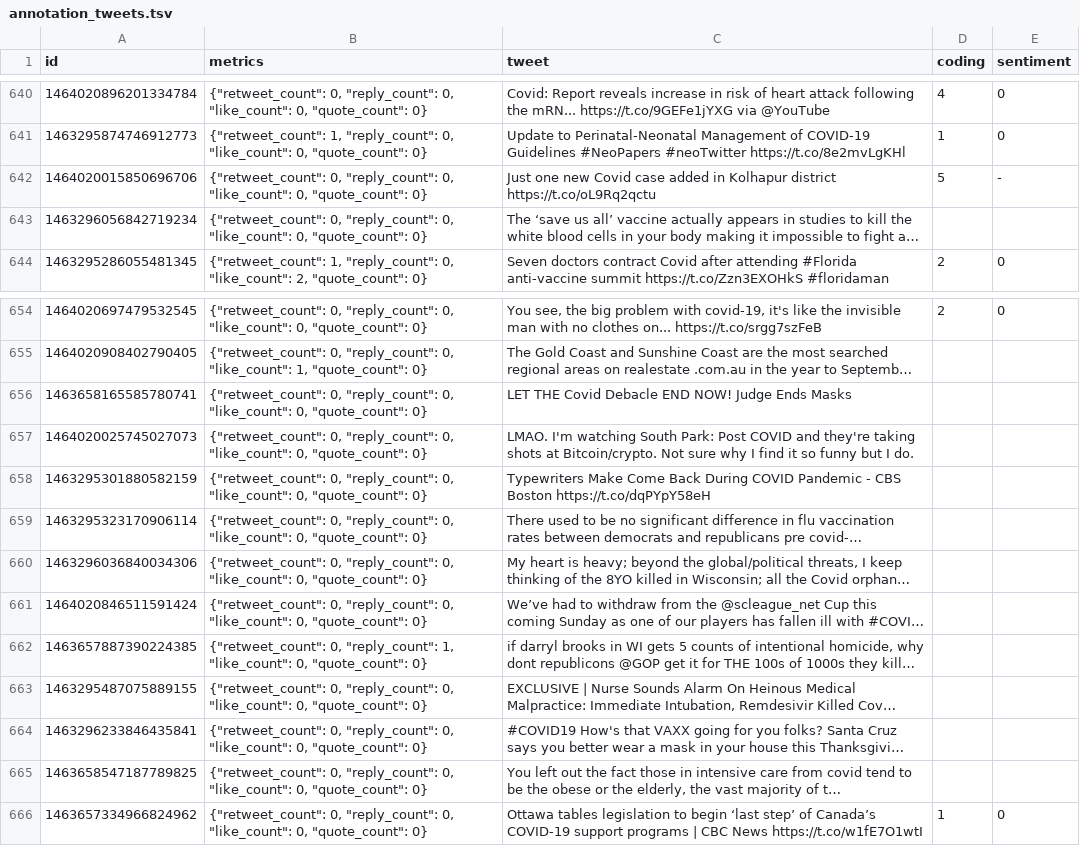
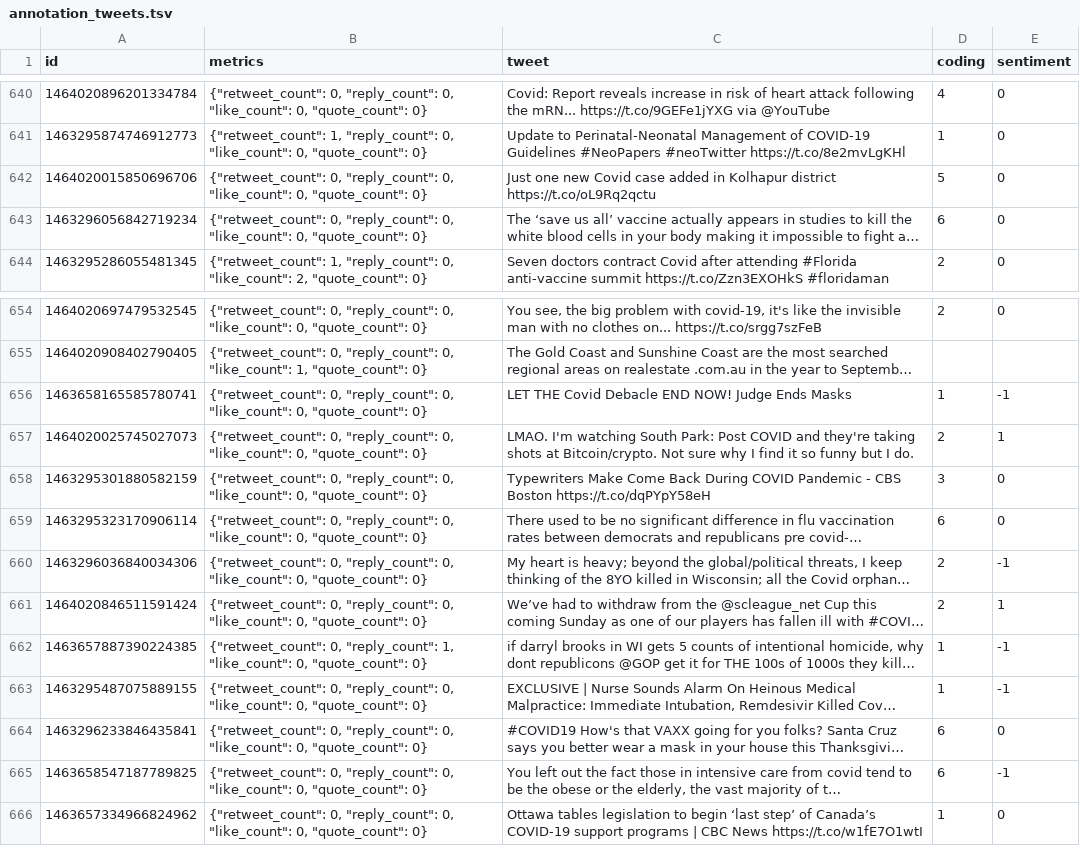
Before and after one commit to zcguan/comp598_fall2021_final_project, a TSV file: data/annotation_tweets.tsv, drawn as a sheet; only a part is shown, gaps mark what is left out; long unchanged cells end in …; the diff names each change by its address in the sheet, - before the commit and + after, or states it on an @@ line.

Commit message:
Add missing annotations

```diff
--- a/data/annotation_tweets.tsv
+++ b/data/annotation_tweets.tsv
-E642 (sentiment): -
+E642 (sentiment): 0
-D643 (coding): (empty)
+D643 (coding): 6
-E643 (sentiment): (empty)
+E643 (sentiment): 0
-D656 (coding): (empty)
+D656 (coding): 1
-E656 (sentiment): (empty)
+E656 (sentiment): -1
-D657 (coding): (empty)
+D657 (coding): 2
-E657 (sentiment): (empty)
+E657 (sentiment): 1
-D658 (coding): (empty)
+D658 (coding): 3
-E658:E659 (sentiment): (empty)
+E658:E659 (sentiment): 0
-D659 (coding): (empty)
+D659 (coding): 6
-D660:D661 (coding): (empty)
+D660:D661 (coding): 2
-E660 (sentiment): (empty)
+E660 (sentiment): -1
-E661 (sentiment): (empty)
+E661 (sentiment): 1
-D662:D663 (coding): (empty)
+D662:D663 (coding): 1
-E662:E663 (sentiment): (empty)
+E662:E663 (sentiment): -1
-D664:D665 (coding): (empty)
+D664:D665 (coding): 6
-E664 (sentiment): (empty)
+E664 (sentiment): 0
-E665 (sentiment): (empty)
+E665 (sentiment): -1
```
